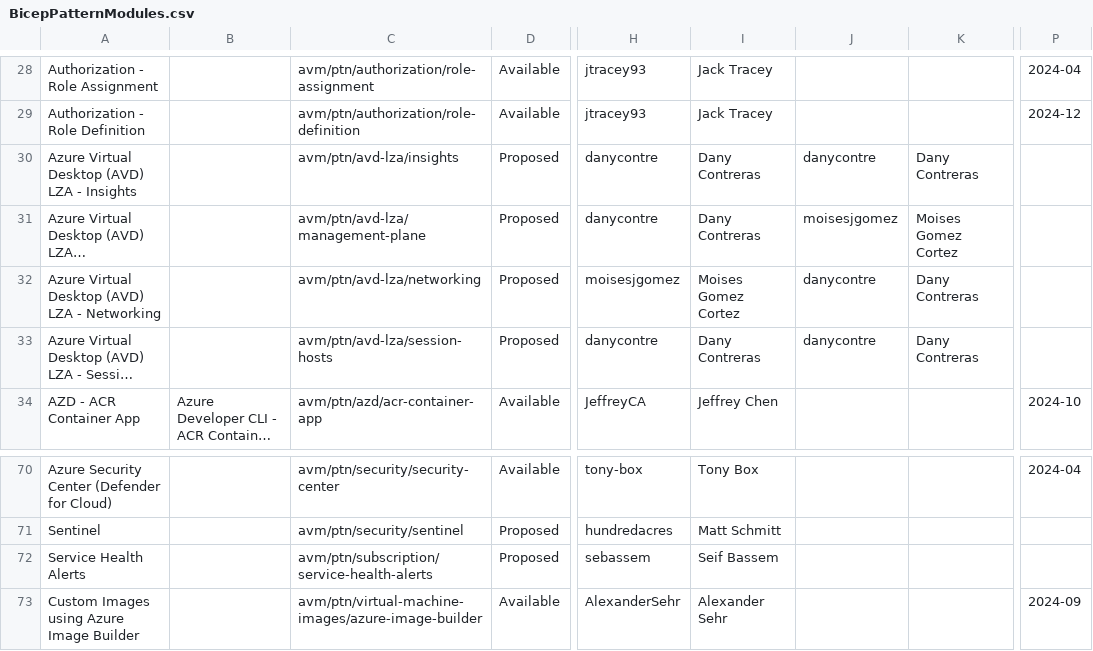
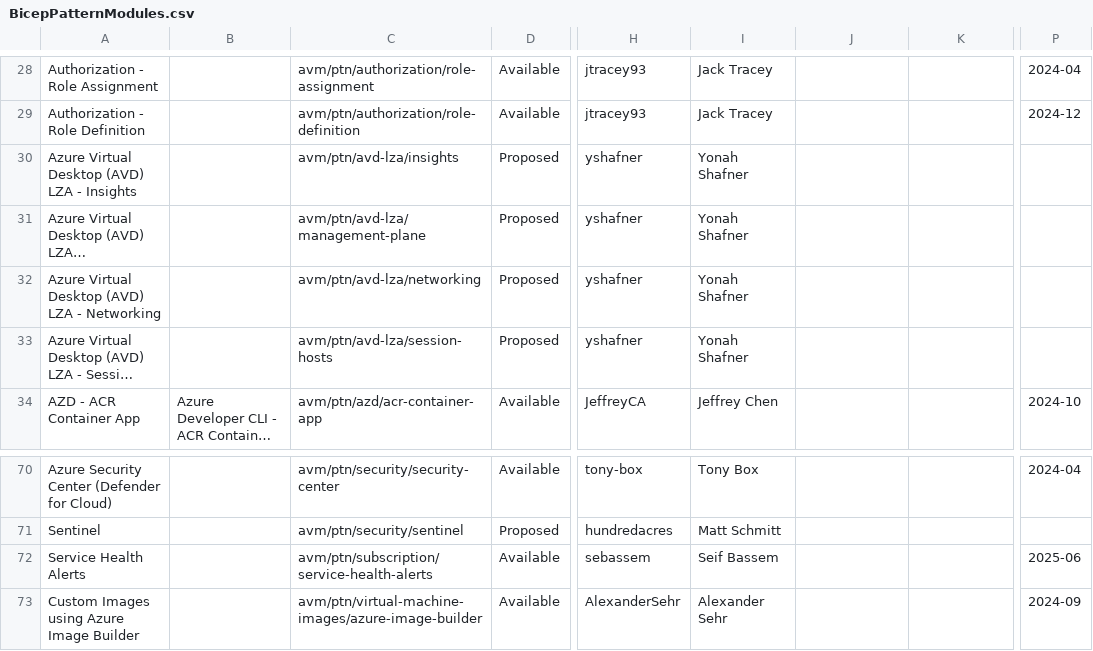
Before and after one commit to Azure/Azure-Verified-Modules, a CSV file: docs/static/module-indexes/BicepPatternModules.csv, drawn as a sheet; only a part is shown, gaps mark what is left out; long unchanged cells end in …; the diff names each change by its address in the sheet, - before the commit and + after, or states it on an @@ line.

```diff
--- a/docs/static/module-indexes/BicepPatternModules.csv
+++ b/docs/static/module-indexes/BicepPatternModules.csv
-H30:H31: danycontre
+H30:H31: yshafner
-I30:I31: Dany Contreras
+I30:I31: Yonah Shafner
-J30: danycontre
+J30: (empty)
-K30: Dany Contreras
+K30: (empty)
-J31: moisesjgomez
+J31: (empty)
-K31: Moises Gomez Cortez
+K31: (empty)
-H32: moisesjgomez
+H32: yshafner
-I32: Moises Gomez Cortez
+I32: Yonah Shafner
-J32:J33: danycontre
+J32:J33: (empty)
-K32:K33: Dany Contreras
+K32:K33: (empty)
-H33: danycontre
+H33: yshafner
-I33: Dany Contreras
+I33: Yonah Shafner
-D72: Proposed
+D72: Available
-P72: (empty)
+P72: 2025-06
```
Also changed, not shown: docs/static/module-indexes/BicepResourceModules.csv, docs/static/module-indexes/TerraformPatternModules.csv, 1 other file.
